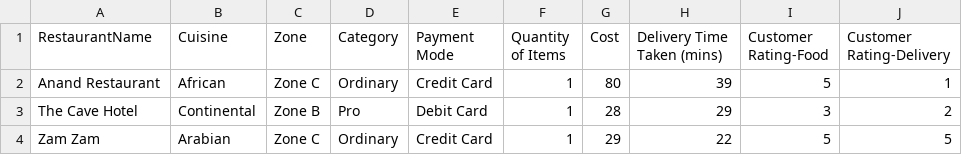
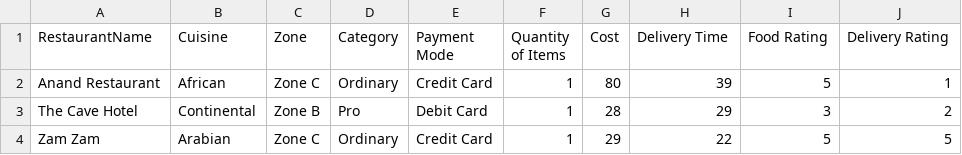
Before and after one commit to NoMoneyDev/Food-Delivery-Data-Visualizer, a CSV file: Orders Data.csv, drawn as a sheet; only a part is shown.

```diff
--- a/Orders Data.csv
+++ b/Orders Data.csv
@@ -1,2 +1,2 @@
-RestaurantName,Cuisine,Zone,Category,Payment Mode,Quantity of Items,Cost,Delivery Time Taken (mins),Customer Rating-Food,Customer Rating-Delivery
+RestaurantName,Cuisine,Zone,Category,Payment Mode,Quantity of Items,Cost,Delivery Time,Food Rating,Delivery Rating
 Anand Restaurant,African,Zone C,Ordinary,Credit Card,1,80,39,5,1
```
Also changed, not shown: 2 other files.
